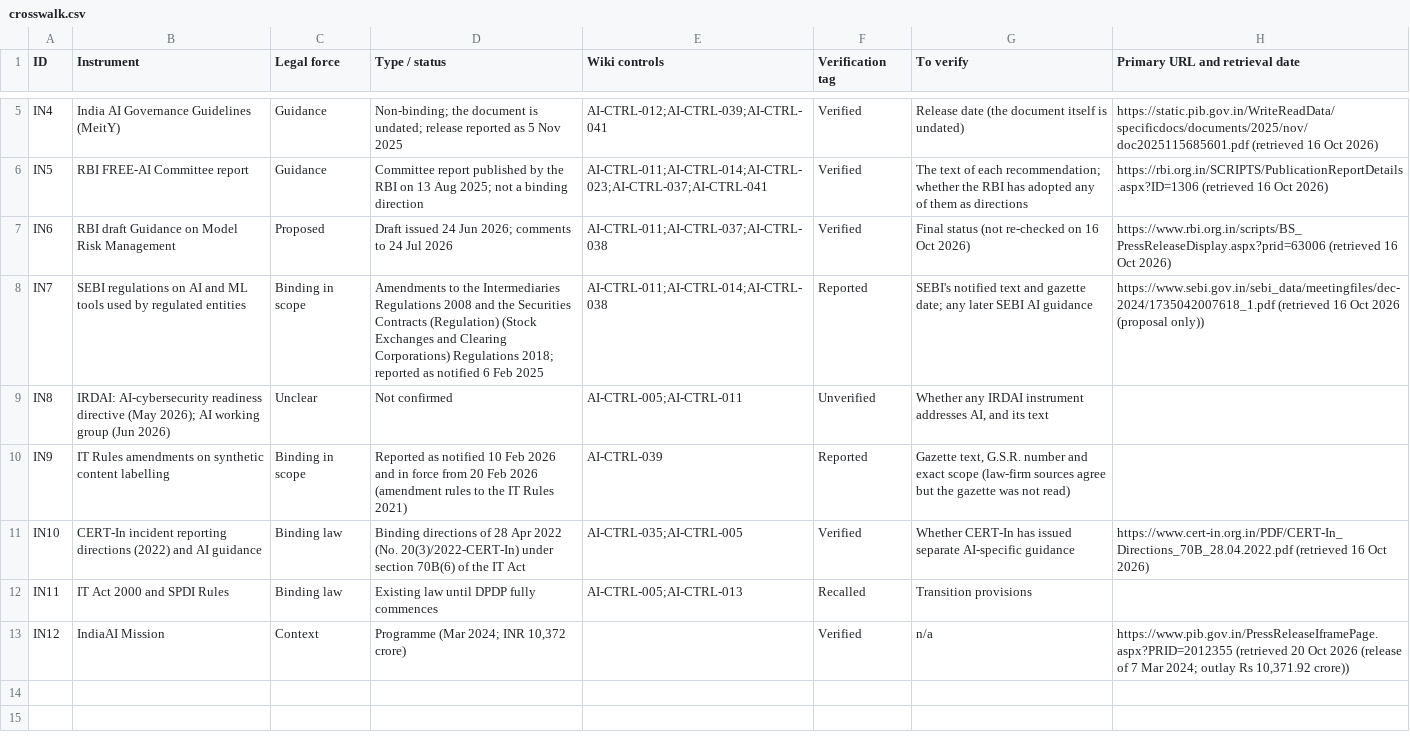
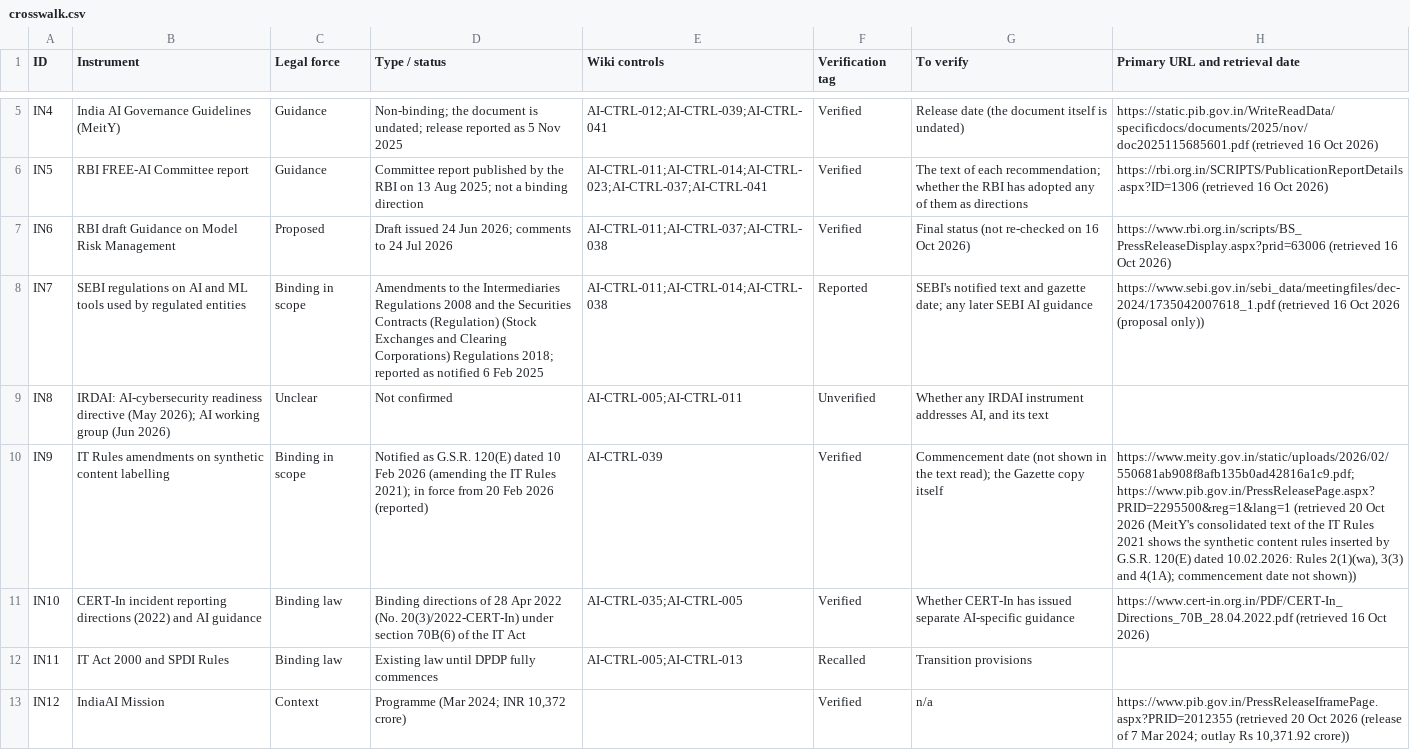
Before and after one commit to nachi065/AI-Security-Wiki, a CSV file: 17_India_AI_Compliance/data/crosswalk.csv, drawn as a sheet; only a part is shown, gaps mark what is left out; the diff names each change by its address in the sheet, - before the commit and + after, or states it on an @@ line.

```diff
--- a/17_India_AI_Compliance/data/crosswalk.csv
+++ b/17_India_AI_Compliance/data/crosswalk.csv
-D10 (Type / status): Reported as notified 10 Feb 2026 and in force from 20 Feb 2026 (amendment rules to the IT Rules 2021)
+D10 (Type / status): Notified as G.S.R. 120(E) dated 10 Feb 2026 (amending the IT Rules 2021); in force from 20 Feb 2026 (reported)
-F10 (Verification tag): Reported
+F10 (Verification tag): Verified
-G10 (To verify): Gazette text, G.S.R. number and exact scope (law-firm sources agree but the gazette was not read)
+G10 (To verify): Commencement date (not shown in the text read); the Gazette copy itself
-H10 (Primary URL and retrieval date): (empty)
+H10 (Primary URL and retrieval date): https://www.meity.gov.in/static/uploads/2026/02/550681ab908f8afb135b0ad42816a1c9.pdf; https://www.pib.gov.in/PressReleasePage.aspx?PRID=2295500&reg=1&lang=1 (retrieved 20 Oct 2026 (MeitY's consolidated text of the IT Rules 2021 shows the synthetic content rules inserted by G.S.R. 120(E) dated 10.02.2026: Rules 2(1)(wa), 3(3) and 4(1A); commencement date not shown))
```
Also changed, not shown: source/17_India_AI_Compliance/data/crosswalk.csv, 5 other files.
